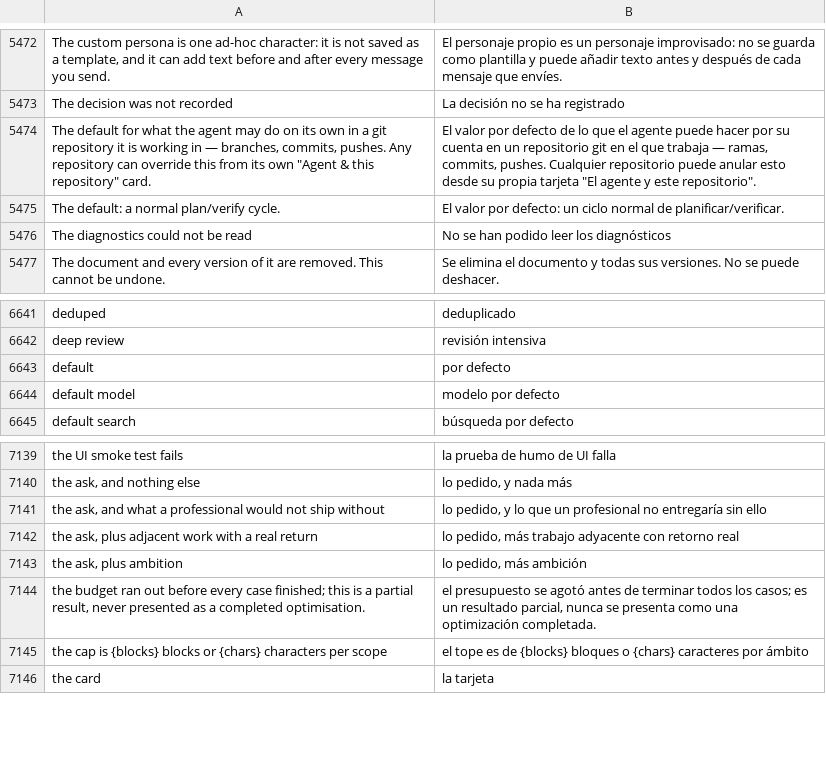
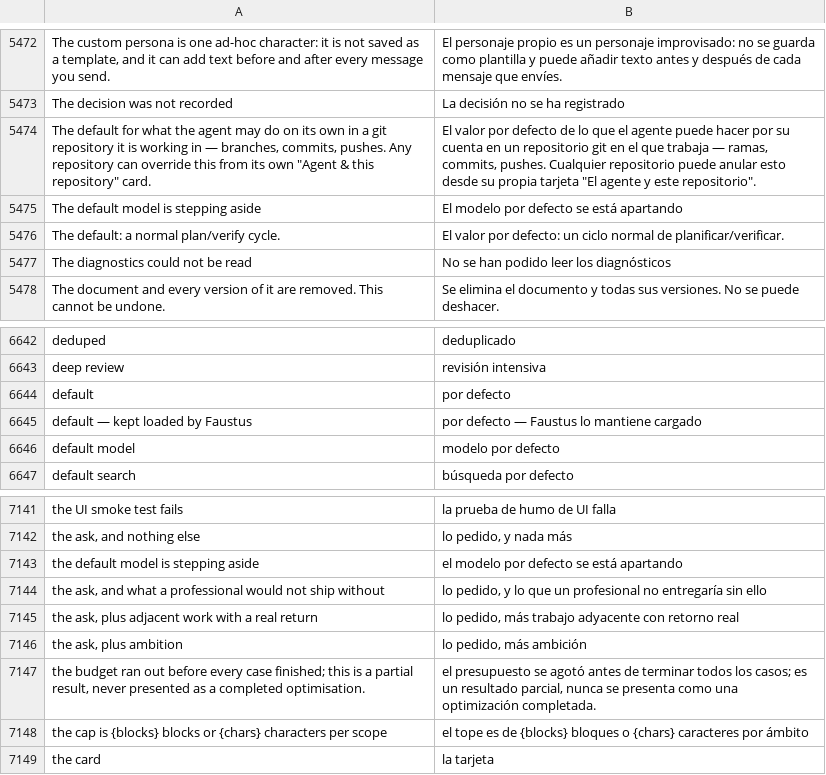
Before and after one commit to Luissalet/Faustus, a TSV file: docs/ui/i18n/es.tsv, drawn as a sheet; only a part is shown, gaps mark what is left out.

```diff
--- a/docs/ui/i18n/es.tsv
+++ b/docs/ui/i18n/es.tsv
@@ -5474,2 +5474,3 @@ The decision was not recorded	La decisión no se ha registrado
 The default for what the agent may do on its own in a git repository it is working in — branches, commits, pushes. Any repository can override this from its own "Agent & this repository" card.	El valor por defecto de lo que el agente puede hacer por su cuenta en un repositorio git en el que trabaja — ramas, commits, pushes. Cualquier repositorio puede anular esto desde su propia tarjeta "El agente y este repositorio".
+The default model is stepping aside	El modelo por defecto se está apartando
 The default: a normal plan/verify cycle.	El valor por defecto: un ciclo normal de planificar/verificar.
@@ -6643,2 +6644,3 @@ deep review	revisión intensiva
 default	por defecto
+default — kept loaded by Faustus	por defecto — Faustus lo mantiene cargado
 default model	modelo por defecto
@@ -7140,2 +7142,3 @@ the UI smoke test fails	la prueba de humo de UI falla
 the ask, and nothing else	lo pedido, y nada más
+the default model is stepping aside	el modelo por defecto se está apartando
 the ask, and what a professional would not ship without	lo pedido, y lo que un profesional no entregaría sin ello
```
Also changed, not shown: 14 other files.
